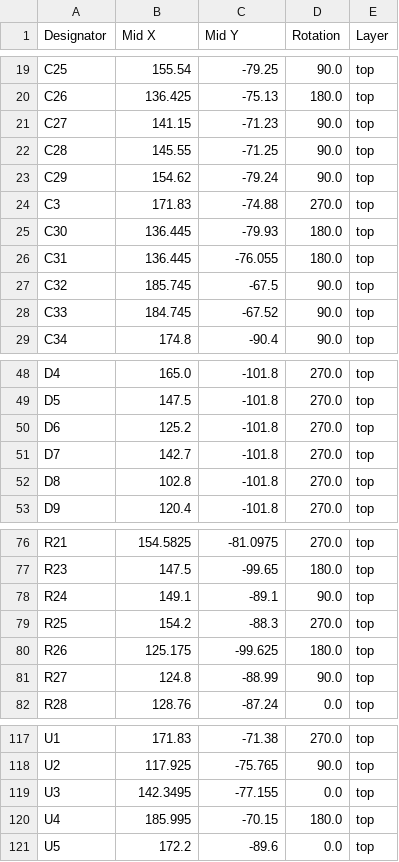
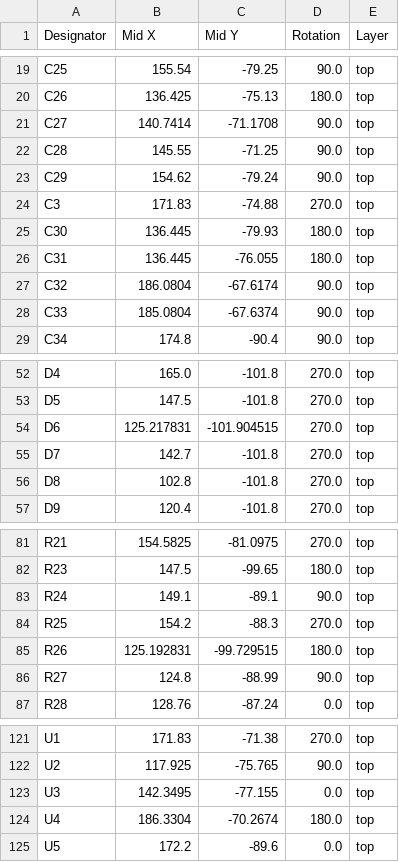
Before and after one commit to xobs/kalid, a CSV file: production/positions.csv, drawn as a sheet; only a part is shown, gaps mark what is left out; the diff covers the shown part only.

```diff
--- a/production/positions.csv
+++ b/production/positions.csv
@@ -20,3 +20,3 @@ C25,155.54,-79.25,90.0,top
 C26,136.425,-75.13,180.0,top
-C27,141.15,-71.23,90.0,top
+C27,140.7414,-71.1708,90.0,top
 C28,145.55,-71.25,90.0,top
@@ -26,4 +26,4 @@ C30,136.445,-79.93,180.0,top
 C31,136.445,-76.055,180.0,top
-C32,185.745,-67.5,90.0,top
-C33,184.745,-67.52,90.0,top
+C32,186.0804,-67.6174,90.0,top
+C33,185.0804,-67.6374,90.0,top
 C34,174.8,-90.4,90.0,top
@@ -49,3 +53,3 @@ D4,165.0,-101.8,270.0,top
 D5,147.5,-101.8,270.0,top
-D6,125.2,-101.8,270.0,top
+D6,125.217831,-101.904515,270.0,top
 D7,142.7,-101.8,270.0,top
@@ -79,3 +84,3 @@ R24,149.1,-89.1,90.0,top
 R25,154.2,-88.3,270.0,top
-R26,125.175,-99.625,180.0,top
+R26,125.192831,-99.729515,180.0,top
 R27,124.8,-88.99,90.0,top
@@ -119,3 +123,3 @@ U2,117.925,-75.765,90.0,top
 U3,142.3495,-77.155,0.0,top
-U4,185.995,-70.15,180.0,top
+U4,186.3304,-70.2674,180.0,top
 U5,172.2,-89.6,0.0,top
```
Also changed, not shown: 9 added rows, 5 removed rows and 4 edited cells elsewhere in this file, production/bom.csv, production/designators.csv, 15 other files.
